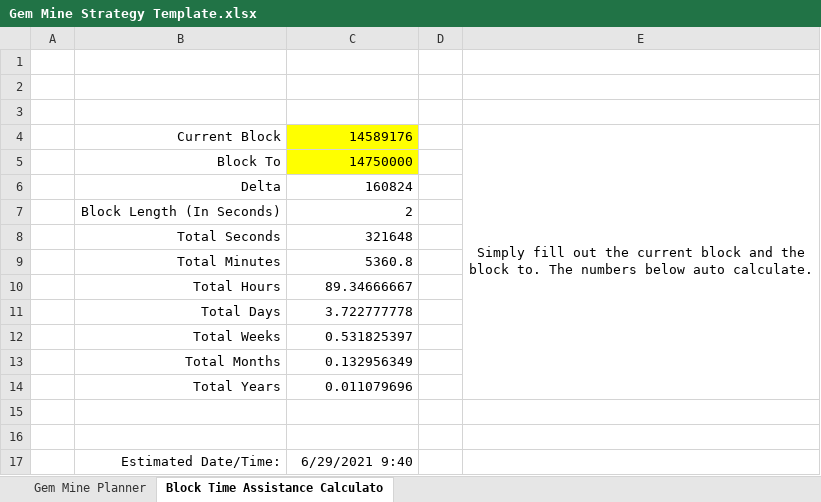
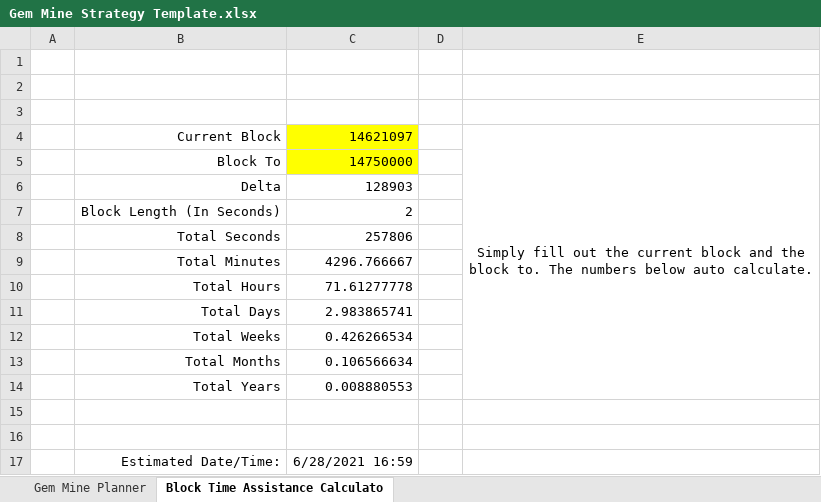
Before and after one commit to tokenjenny/TokenJenny-Public, an Excel workbook: Workbooks/Gem Mine Strategy Template.xlsx, sheet Block Time Assistance Calculato, drawn as a sheet; values as stored, in another font and other column widths than the file's, no borders; the diff names each change by its address in the sheet, - before the commit and + after, or states it on an @@ line.

```diff
--- a/Workbooks/Gem Mine Strategy Template.xlsx (sheet Block Time Assistance Calculato)
+++ b/Workbooks/Gem Mine Strategy Template.xlsx (sheet Block Time Assistance Calculato)
-C4: 14589176
+C4: 14621097
-C6: 160824
+C6: 128903
-C8: 321648
+C8: 257806
-C9: 5360.8
+C9: 4296.766667
-C10: 89.34666667
+C10: 71.61277778
-C11: 3.722777778
+C11: 2.983865741
-C12: 0.531825397
+C12: 0.426266534
-C13: 0.132956349
+C13: 0.106566634
-C14: 0.011079696
+C14: 0.008880553
-C17: 6/29/2021 9:40
+C17: 6/28/2021 16:59
```
Also changed, not shown: sheet Gem Mine Planner.
